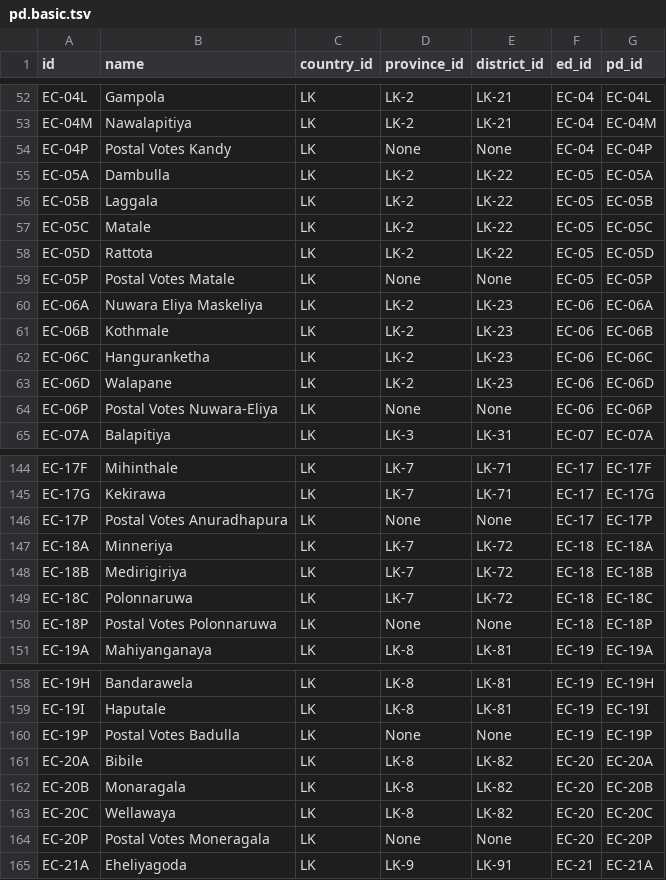
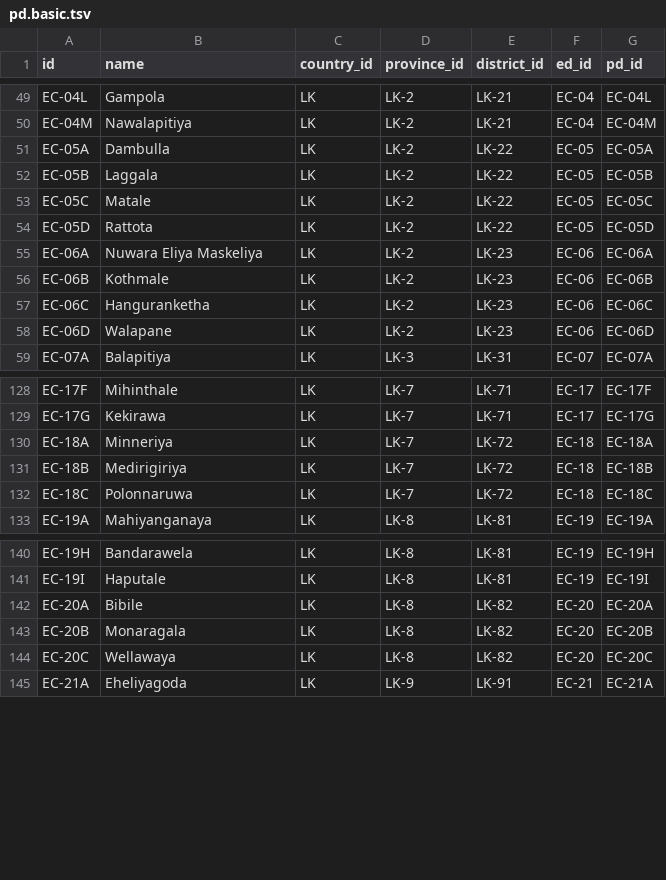
Before and after one commit to nuuuwan/gig_data_builder, a TSV file: src/gig_data_builder/raw_data/elections/pd.basic.tsv, drawn as a sheet; only a part is shown, gaps mark what is left out; the diff covers the shown part only; the diff names each change by its address in the sheet, - before the commit and + after, or states it on an @@ line.

```diff
--- a/src/gig_data_builder/raw_data/elections/pd.basic.tsv
+++ b/src/gig_data_builder/raw_data/elections/pd.basic.tsv
-row 54: EC-04P | Postal Votes Kandy | LK | None | None | EC-04 | EC-04P
-row 59: EC-05P | Postal Votes Matale | LK | None | None | EC-05 | EC-05P
-row 64: EC-06P | Postal Votes Nuwara-Eliya | LK | None | None | EC-06 | EC-06P
-row 146: EC-17P | Postal Votes Anuradhapura | LK | None | None | EC-17 | EC-17P
-row 150: EC-18P | Postal Votes Polonnaruwa | LK | None | None | EC-18 | EC-18P
-row 160: EC-19P | Postal Votes Badulla | LK | None | None | EC-19 | EC-19P
-row 164: EC-20P | Postal Votes Moneragala | LK | None | None | EC-20 | EC-20P
```
Also changed, not shown: 15 removed rows elsewhere in this file, 14 other files.
